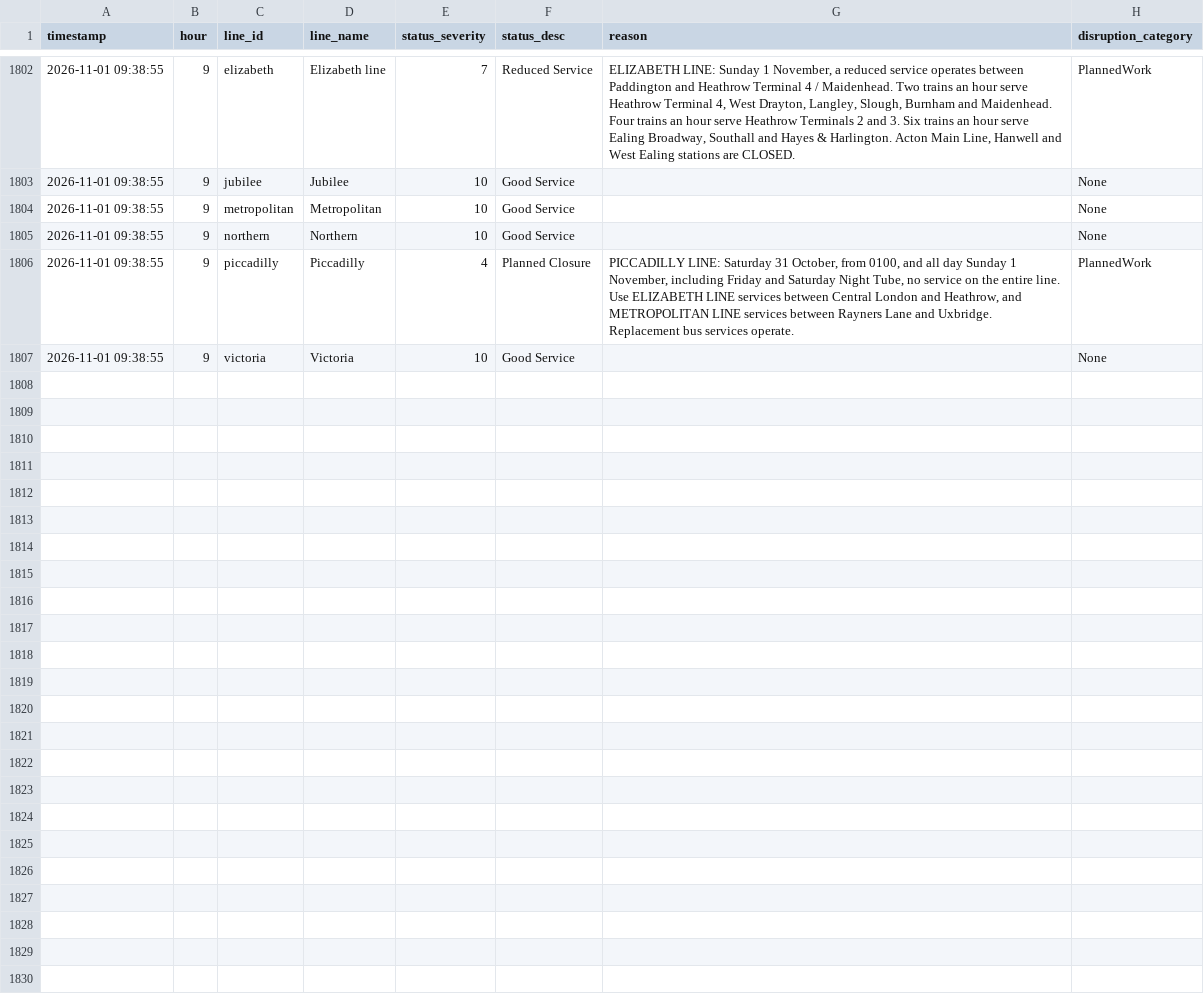
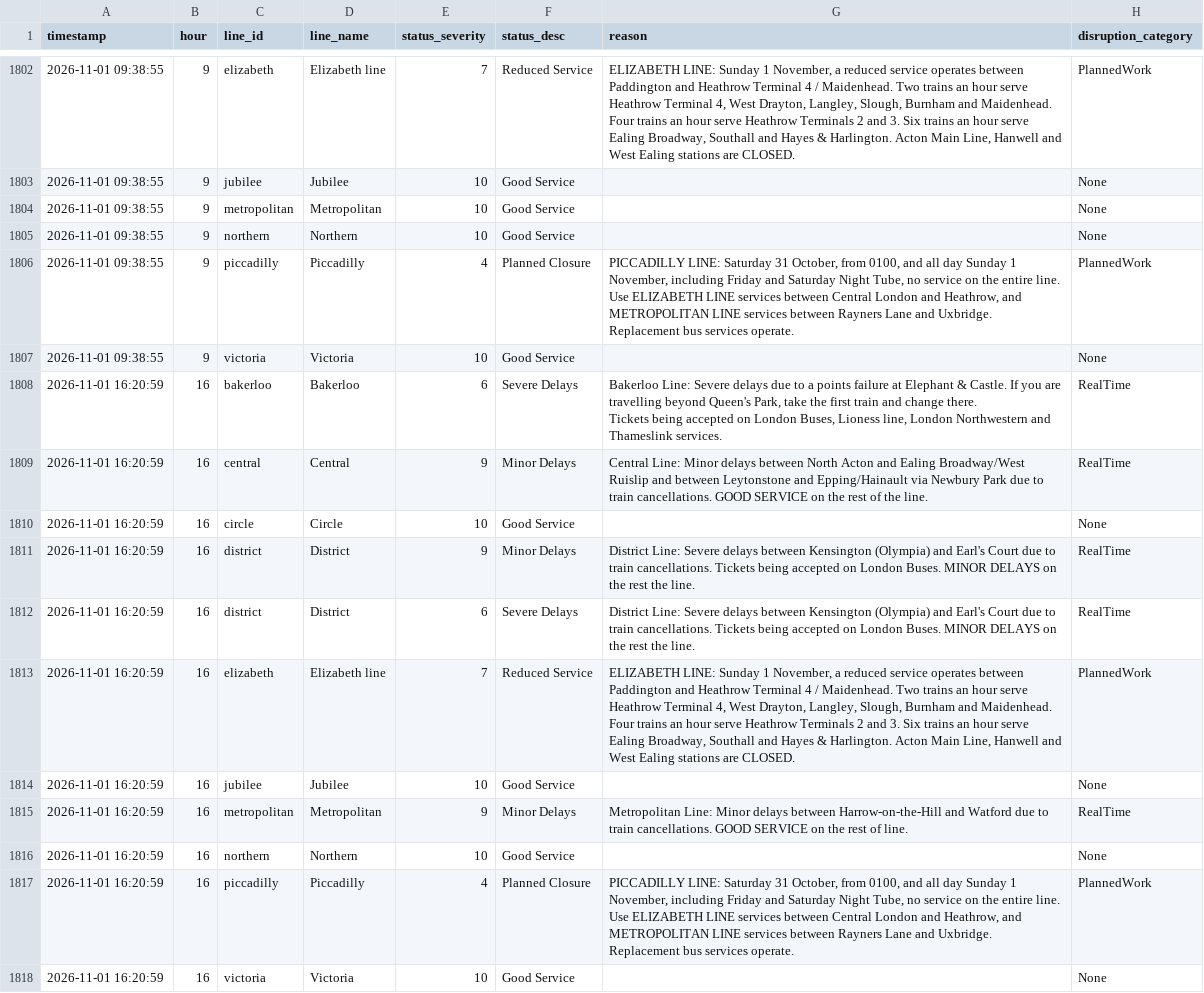
Before and after one commit to AbdulmalikAdam27/tfl-reliability-dashboard, a CSV file: data/line_status.csv, drawn as a sheet; only a part is shown, gaps mark what is left out; ↵ is a line break in a cell; the diff names each change by its address in the sheet, - before the commit and + after, or states it on an @@ line.

```diff
--- a/data/line_status.csv
+++ b/data/line_status.csv
+row 1808: 2026-11-01 16:20:59 | 16 | bakerloo | Bakerloo | 6 | Severe Delays | Bakerloo Line: Severe delays due to a points failure at Elephant & Castle. If you are travelling beyond Queen's Park, take the first train and change there. ↵ Tickets being accepted on London Buses, Lioness line, London Northwestern and Thameslink services. | RealTime
+row 1809: 2026-11-01 16:20:59 | 16 | central | Central | 9 | Minor Delays | Central Line: Minor delays between North Acton and Ealing Broadway/West Ruislip and between Leytonstone and Epping/Hainault via Newbury Park due to train cancellations. GOOD SERVICE on the rest of the line. | RealTime
+row 1810: 2026-11-01 16:20:59 | 16 | circle | Circle | 10 | Good Service |  | None
+row 1811: 2026-11-01 16:20:59 | 16 | district | District | 9 | Minor Delays | District Line: Severe delays between Kensington (Olympia) and Earl's Court due to train cancellations. Tickets being accepted on London Buses. MINOR DELAYS on the rest the line. | RealTime
+row 1812: 2026-11-01 16:20:59 | 16 | district | District | 6 | Severe Delays | District Line: Severe delays between Kensington (Olympia) and Earl's Court due to train cancellations. Tickets being accepted on London Buses. MINOR DELAYS on the rest the line. | RealTime
+row 1813: 2026-11-01 16:20:59 | 16 | elizabeth | Elizabeth line | 7 | Reduced Service | ELIZABETH LINE: Sunday 1 November, a reduced service operates between Paddington and Heathrow Terminal 4 / Maidenhead. Two trains an hour serve Heathrow Terminal 4, West Drayton, Langley, Slough, Burnham and Maidenhead. Four trains an hour serve Heathrow Terminals 2 and 3. Six trains an hour serve Ealing Broadway, Southall and Hayes & Harlington. Acton Main Line, Hanwell and West Ealing stations are CLOSED. | PlannedWork
+row 1814: 2026-11-01 16:20:59 | 16 | jubilee | Jubilee | 10 | Good Service |  | None
+row 1815: 2026-11-01 16:20:59 | 16 | metropolitan | Metropolitan | 9 | Minor Delays | Metropolitan Line: Minor delays between Harrow-on-the-Hill and Watford due to train cancellations. GOOD SERVICE on the rest of line. | RealTime
+row 1816: 2026-11-01 16:20:59 | 16 | northern | Northern | 10 | Good Service |  | None
+row 1817: 2026-11-01 16:20:59 | 16 | piccadilly | Piccadilly | 4 | Planned Closure | PICCADILLY LINE: Saturday 31 October, from 0100, and all day Sunday 1 November, including Friday and Saturday Night Tube, no service on the entire line. Use ELIZABETH LINE services between Central London and Heathrow, and METROPOLITAN LINE services between Rayners Lane and Uxbridge. Replacement bus services operate. | PlannedWork
+row 1818: 2026-11-01 16:20:59 | 16 | victoria | Victoria | 10 | Good Service |  | None
```
Also changed, not shown: data/arrivals_summary.csv, data/reliability_summary.csv.
